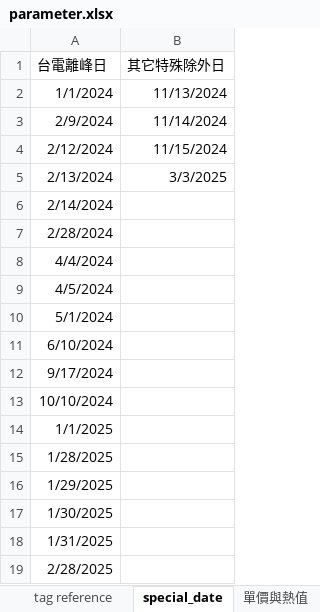
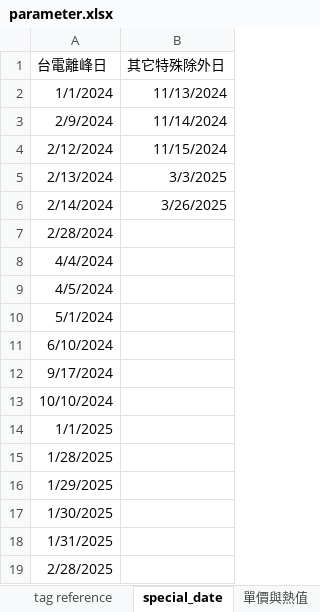
Before and after one commit to JoesphChou/InterfaceForDispatch, an Excel workbook: parameter.xlsx, sheet special_date, drawn as a sheet; values as stored, in another font and other column widths than the file's, no borders; the diff names each change by its address in the sheet, - before the commit and + after, or states it on an @@ line.

```diff
--- a/parameter.xlsx (sheet special_date)
+++ b/parameter.xlsx (sheet special_date)
-B6 (其它特殊除外日): (empty)
+B6 (其它特殊除外日): 3/26/2025
```
Also changed, not shown: sheet 單價與熱值, sheet 公式說明及參考, other sheet tabs, formulas that keep their value, charts or pictures, 4 other files.
